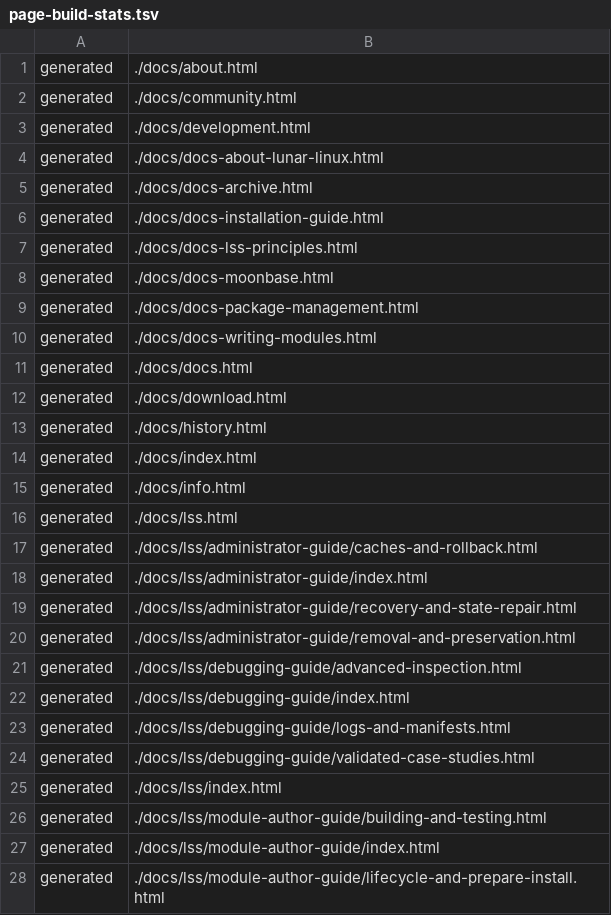
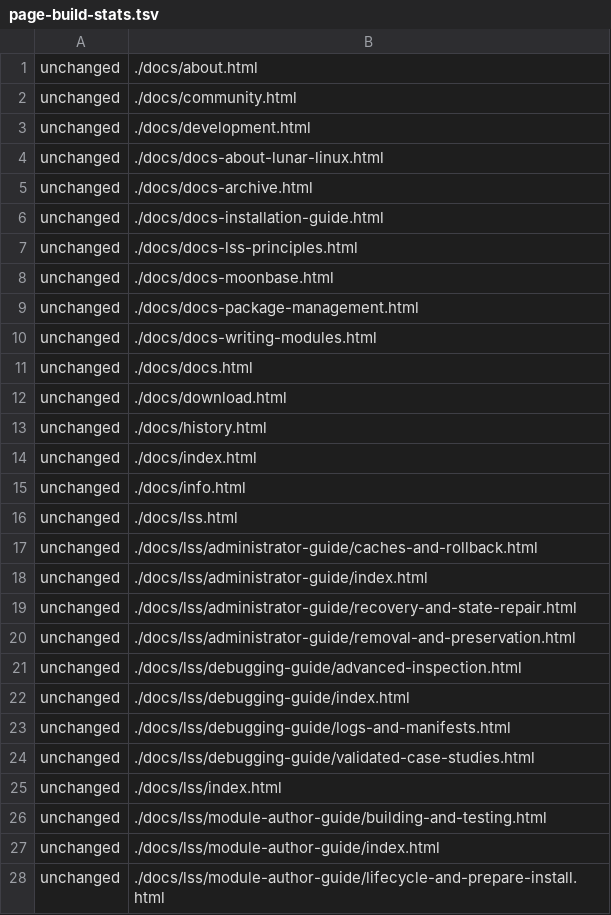
Before and after one commit to florin65/lunar-linux.org, a TSV file: cache/page-build-stats.tsv, drawn as a sheet; only a part is shown; the diff covers the shown part only.

Commit message:
Data refresh

```diff
--- a/cache/page-build-stats.tsv
+++ b/cache/page-build-stats.tsv
@@ -1,28 +1,28 @@
-generated	./docs/about.html
-generated	./docs/community.html
-generated	./docs/development.html
-generated	./docs/docs-about-lunar-linux.html
-generated	./docs/docs-archive.html
-generated	./docs/docs-installation-guide.html
-generated	./docs/docs-lss-principles.html
-generated	./docs/docs-moonbase.html
-generated	./docs/docs-package-management.html
-generated	./docs/docs-writing-modules.html
-generated	./docs/docs.html
-generated	./docs/download.html
-generated	./docs/history.html
-generated	./docs/index.html
-generated	./docs/info.html
-generated	./docs/lss.html
-generated	./docs/lss/administrator-guide/caches-and-rollback.html
-generated	./docs/lss/administrator-guide/index.html
-generated	./docs/lss/administrator-guide/recovery-and-state-repair.html
-generated	./docs/lss/administrator-guide/removal-and-preservation.html
-generated	./docs/lss/debugging-guide/advanced-inspection.html
-generated	./docs/lss/debugging-guide/index.html
-generated	./docs/lss/debugging-guide/logs-and-manifests.html
-generated	./docs/lss/debugging-guide/validated-case-studies.html
-generated	./docs/lss/index.html
-generated	./docs/lss/module-author-guide/building-and-testing.html
-generated	./docs/lss/module-author-guide/index.html
-generated	./docs/lss/module-author-guide/lifecycle-and-prepare-install.html
+unchanged	./docs/about.html
+unchanged	./docs/community.html
+unchanged	./docs/development.html
+unchanged	./docs/docs-about-lunar-linux.html
+unchanged	./docs/docs-archive.html
+unchanged	./docs/docs-installation-guide.html
+unchanged	./docs/docs-lss-principles.html
+unchanged	./docs/docs-moonbase.html
+unchanged	./docs/docs-package-management.html
+unchanged	./docs/docs-writing-modules.html
+unchanged	./docs/docs.html
+unchanged	./docs/download.html
+unchanged	./docs/history.html
+unchanged	./docs/index.html
+unchanged	./docs/info.html
+unchanged	./docs/lss.html
+unchanged	./docs/lss/administrator-guide/caches-and-rollback.html
+unchanged	./docs/lss/administrator-guide/index.html
+unchanged	./docs/lss/administrator-guide/recovery-and-state-repair.html
+unchanged	./docs/lss/administrator-guide/removal-and-preservation.html
+unchanged	./docs/lss/debugging-guide/advanced-inspection.html
+unchanged	./docs/lss/debugging-guide/index.html
+unchanged	./docs/lss/debugging-guide/logs-and-manifests.html
+unchanged	./docs/lss/debugging-guide/validated-case-studies.html
+unchanged	./docs/lss/index.html
+unchanged	./docs/lss/module-author-guide/building-and-testing.html
+unchanged	./docs/lss/module-author-guide/index.html
+unchanged	./docs/lss/module-author-guide/lifecycle-and-prepare-install.html
```
Also changed, not shown: 16 edited cells elsewhere in this file, 46 other files.
